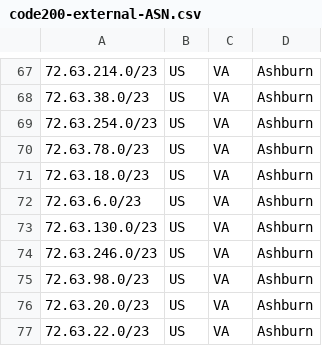
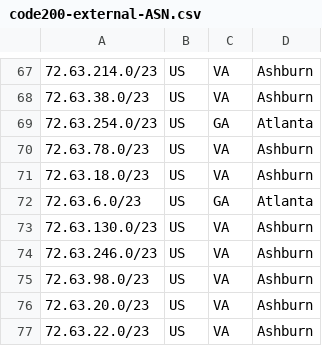
Before and after one commit to code200noc/code200noc.github.io, a CSV file: code200-external-ASN.csv, drawn as a sheet; only a part is shown, gaps mark what is left out.

Commit message:
Update code200-external-ASN.csv

```diff
--- a/code200-external-ASN.csv
+++ b/code200-external-ASN.csv
@@ -68,6 +68,6 @@
 72.63.38.0/23,US,VA,Ashburn,
-72.63.254.0/23,US,VA,Ashburn,
+72.63.254.0/23,US,GA,Atlanta,
 72.63.78.0/23,US,VA,Ashburn,
 72.63.18.0/23,US,VA,Ashburn,
-72.63.6.0/23,US,VA,Ashburn,
+72.63.6.0/23,US,GA,Atlanta,
 72.63.130.0/23,US,VA,Ashburn,
```
